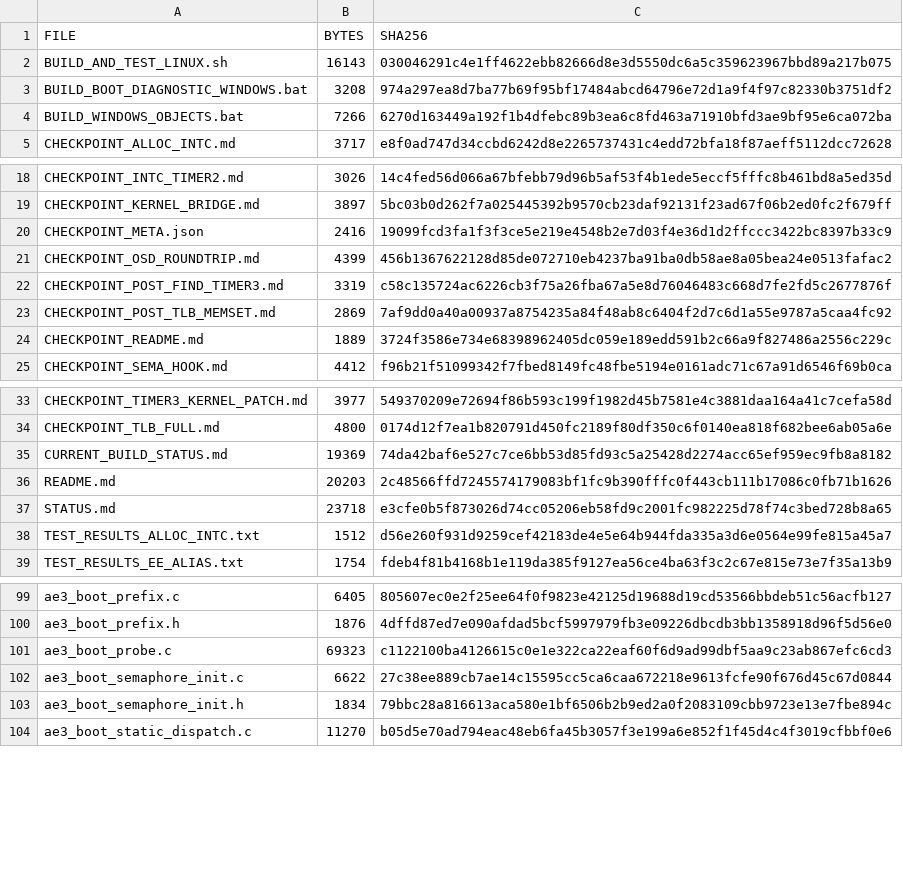
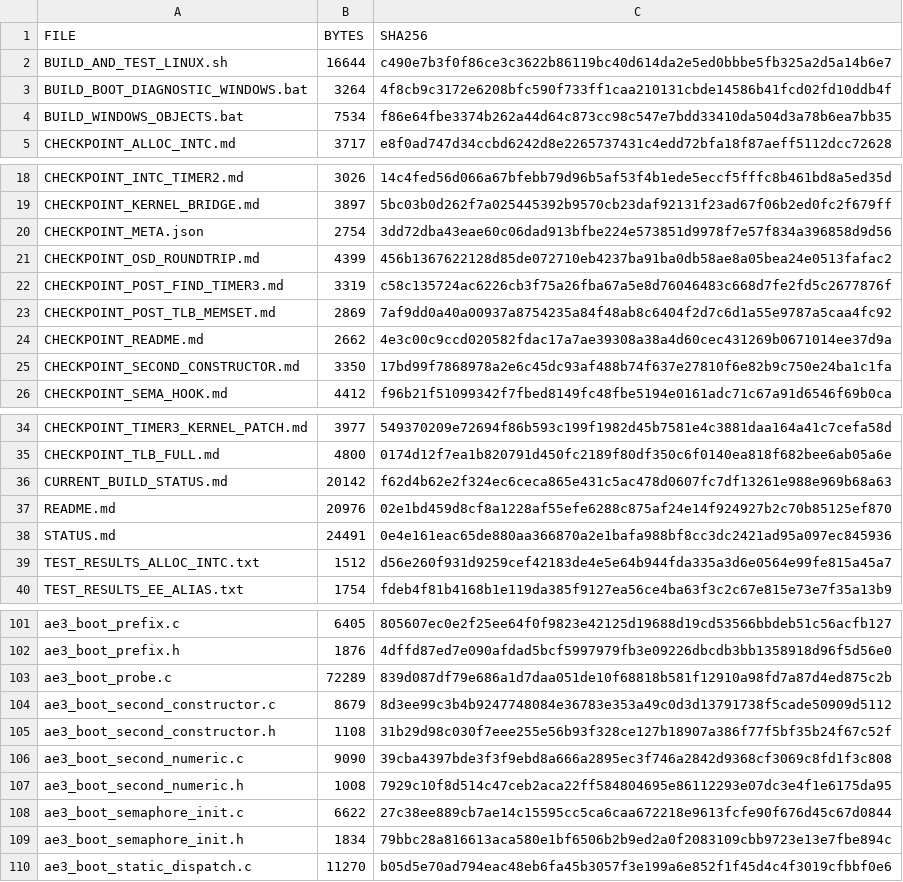
Before and after one commit to Ukkitan0/Getchu-3-PC, a TSV file: ARCHIVE_SHA256_MANIFEST.tsv, drawn as a sheet; only a part is shown, gaps mark what is left out; the diff covers the shown part only.

Commit message:
Execute second Ape Escape 3 static constructor through real numeric helper to nested math JAL

```diff
--- a/ARCHIVE_SHA256_MANIFEST.tsv
+++ b/ARCHIVE_SHA256_MANIFEST.tsv
@@ -1,5 +1,5 @@
 FILE	BYTES	SHA256
-BUILD_AND_TEST_LINUX.sh	16143	030046291c4e1ff4622ebb82666d8e3d5550dc6a5c359623967bbd89a217b075
-BUILD_BOOT_DIAGNOSTIC_WINDOWS.bat	3208	974a297ea8d7ba77b69f95bf17484abcd64796e72d1a9f4f97c82330b3751df2
-BUILD_WINDOWS_OBJECTS.bat	7266	6270d163449a192f1b4dfebc89b3ea6c8fd463a71910bfd3ae9bf95e6ca072ba
+BUILD_AND_TEST_LINUX.sh	16644	c490e7b3f0f86ce3c3622b86119bc40d614da2e5ed0bbbe5fb325a2d5a14b6e7
+BUILD_BOOT_DIAGNOSTIC_WINDOWS.bat	3264	4f8cb9c3172e6208bfc590f733ff1caa210131cbde14586b41fcd02fd10ddb4f
+BUILD_WINDOWS_OBJECTS.bat	7534	f86e64fbe3374b262a44d64c873cc98c547e7bdd33410da504d3a78b6ea7bb35
 CHECKPOINT_ALLOC_INTC.md	3717	e8f0ad747d34ccbd6242d8e2265737431c4edd72bfa18f87aeff5112dcc72628
@@ -19,3 +19,3 @@ CHECKPOINT_INTC_TIMER2.md	3026	14c4fed56d066a67bfebb79d96b5af53f4b1ede5eccf5fffc
 CHECKPOINT_KERNEL_BRIDGE.md	3897	5bc03b0d262f7a025445392b9570cb23daf92131f23ad67f06b2ed0fc2f679ff
-CHECKPOINT_META.json	2416	19099fcd3fa1f3f3ce5e219e4548b2e7d03f4e36d1d2ffccc3422bc8397b33c9
+CHECKPOINT_META.json	2754	3dd72dba43eae60c06dad913bfbe224e573851d9978f7e57f834a396858d9d56
 CHECKPOINT_OSD_ROUNDTRIP.md	4399	456b1367622128d85de072710eb4237ba91ba0db58ae8a05bea24e0513fafac2
@@ -23,3 +23,4 @@ CHECKPOINT_POST_FIND_TIMER3.md	3319	c58c135724ac6226cb3f75a26fba67a5e8d76046483c
 CHECKPOINT_POST_TLB_MEMSET.md	2869	7af9dd0a40a00937a8754235a84f48ab8c6404f2d7c6d1a55e9787a5caa4fc92
-CHECKPOINT_README.md	1889	3724f3586e734e68398962405dc059e189edd591b2c66a9f827486a2556c229c
+CHECKPOINT_README.md	2662	4e3c00c9ccd020582fdac17a7ae39308a38a4d60cec431269b0671014ee37d9a
+CHECKPOINT_SECOND_CONSTRUCTOR.md	3350	17bd99f7868978a2e6c45dc93af488b74f637e27810f6e82b9c750e24ba1c1fa
 CHECKPOINT_SEMA_HOOK.md	4412	f96b21f51099342f7fbed8149fc48fbe5194e0161adc71c67a91d6546f69b0ca
@@ -34,5 +35,5 @@ CHECKPOINT_TIMER3_KERNEL_PATCH.md	3977	549370209e72694f86b593c199f1982d45b7581e4
 CHECKPOINT_TLB_FULL.md	4800	0174d12f7ea1b820791d450fc2189f80df350c6f0140ea818f682bee6ab05a6e
-CURRENT_BUILD_STATUS.md	19369	74da42baf6e527c7ce6bb53d85fd93c5a25428d2274acc65ef959ec9fb8a8182
-README.md	20203	2c48566ffd7245574179083bf1fc9b390fffc0f443cb111b17086c0fb71b1626
-STATUS.md	23718	e3cfe0b5f873026d74cc05206eb58fd9c2001fc982225d78f74c3bed728b8a65
+CURRENT_BUILD_STATUS.md	20142	f62d4b62e2f324ec6ceca865e431c5ac478d0607fc7df13261e988e969b68a63
+README.md	20976	02e1bd459d8cf8a1228af55efe6288c875af24e14f924927b2c70b85125ef870
+STATUS.md	24491	0e4e161eac65de880aa366870a2e1bafa988bf8cc3dc2421ad95a097ec845936
 TEST_RESULTS_ALLOC_INTC.txt	1512	d56e260f931d9259cef42183de4e5e64b944fda335a3d6e0564e99fe815a45a7
@@ -100,3 +102,7 @@ ae3_boot_prefix.c	6405	805607ec0e2f25ee64f0f9823e42125d19688d19cd53566bbdeb51c56
 ae3_boot_prefix.h	1876	4dffd87ed7e090afdad5bcf5997979fb3e09226dbcdb3bb1358918d96f5d56e0
-ae3_boot_probe.c	69323	c1122100ba4126615c0e1e322ca22eaf60f6d9ad99dbf5aa9c23ab867efc6cd3
+ae3_boot_probe.c	72289	839d087df79e686a1d7daa051de10f68818b581f12910a98fd7a87d4ed875c2b
+ae3_boot_second_constructor.c	8679	8d3ee99c3b4b9247748084e36783e353a49c0d3d13791738f5cade50909d5112
+ae3_boot_second_constructor.h	1108	31b29d98c030f7eee255e56b93f328ce127b18907a386f77f5bf35b24f67c52f
+ae3_boot_second_numeric.c	9090	39cba4397bde3f3f9ebd8a666a2895ec3f746a2842d9368cf3069c8fd1f3c808
+ae3_boot_second_numeric.h	1008	7929c10f8d514c47ceb2aca22ff584804695e86112293e07dc3e4f1e6175da95
 ae3_boot_semaphore_init.c	6622	27c38ee889cb7ae14c15595cc5ca6caa672218e9613fcfe90f676d45c67d0844
```
Also changed, not shown: 6 added rows elsewhere in this file, 18 other files.
